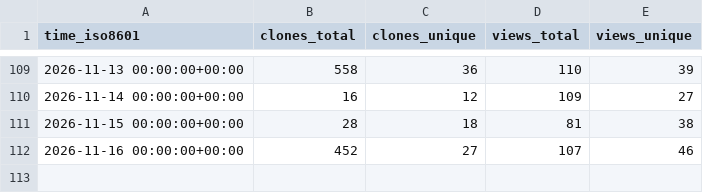
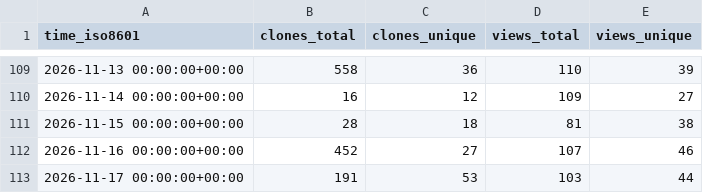
Before and after one commit to copperheadhq/copperhead-site, a CSV file: chouhanindustries/copperhead/ghrs-data/views_clones_aggregate.csv, drawn as a sheet; only a part is shown, gaps mark what is left out; the diff names each change by its address in the sheet, - before the commit and + after, or states it on an @@ line.

```diff
--- a/chouhanindustries/copperhead/ghrs-data/views_clones_aggregate.csv
+++ b/chouhanindustries/copperhead/ghrs-data/views_clones_aggregate.csv
+row 113: 2026-11-17 00:00:00+00:00 | 191 | 53 | 103 | 44
```
Also changed, not shown: 1 other file.
